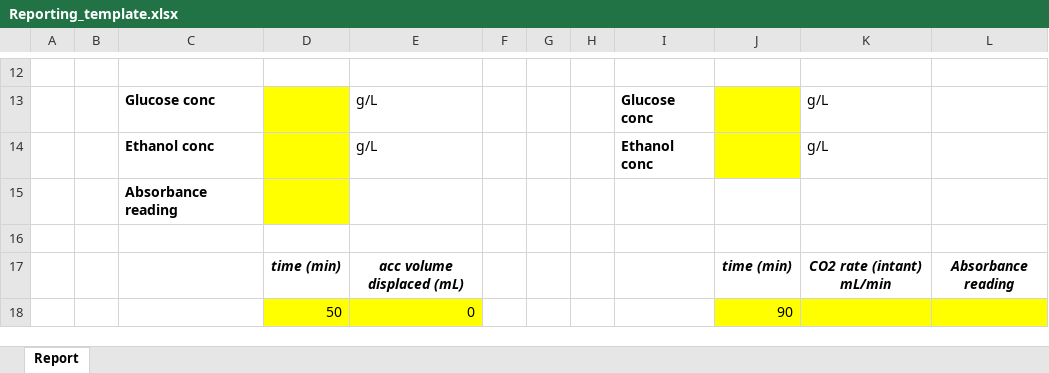
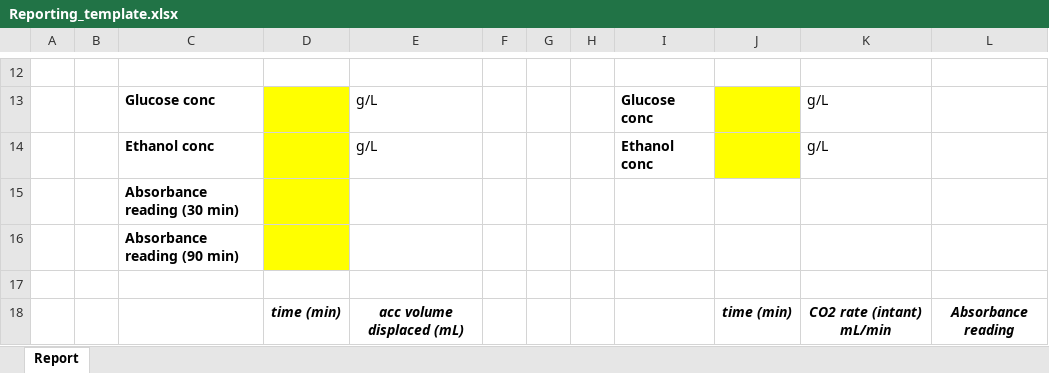
Before and after one commit to willienicol/Biochemical-engineering-notes, an Excel workbook: CBI310 practical/Reporting_template.xlsx, sheet Report, drawn as a sheet; only a part is shown, gaps mark what is left out; the shorter side is filled out with more unchanged rows; values as stored, in another font and other column widths than the file's, no borders; the diff names each change by its address in the sheet, - before the commit and + after, or states it on an @@ line.

```diff
--- a/CBI310 practical/Reporting_template.xlsx (sheet Report)
+++ b/CBI310 practical/Reporting_template.xlsx (sheet Report)
-C15: Absorbance reading
+C15: Absorbance reading (30 min)
+row 16:  |  | Absorbance reading (90 min)
```
Also changed, not shown: 1 other file.
